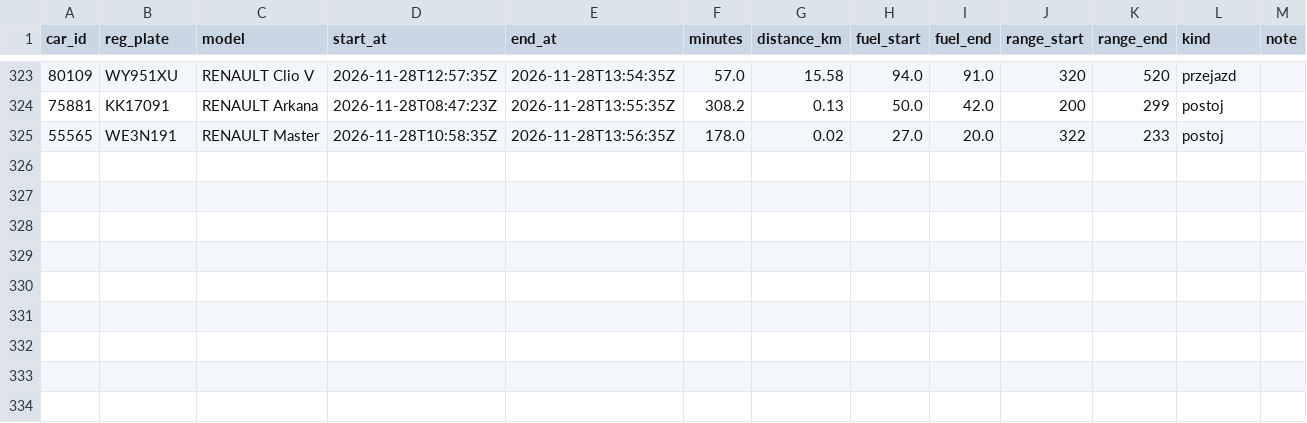
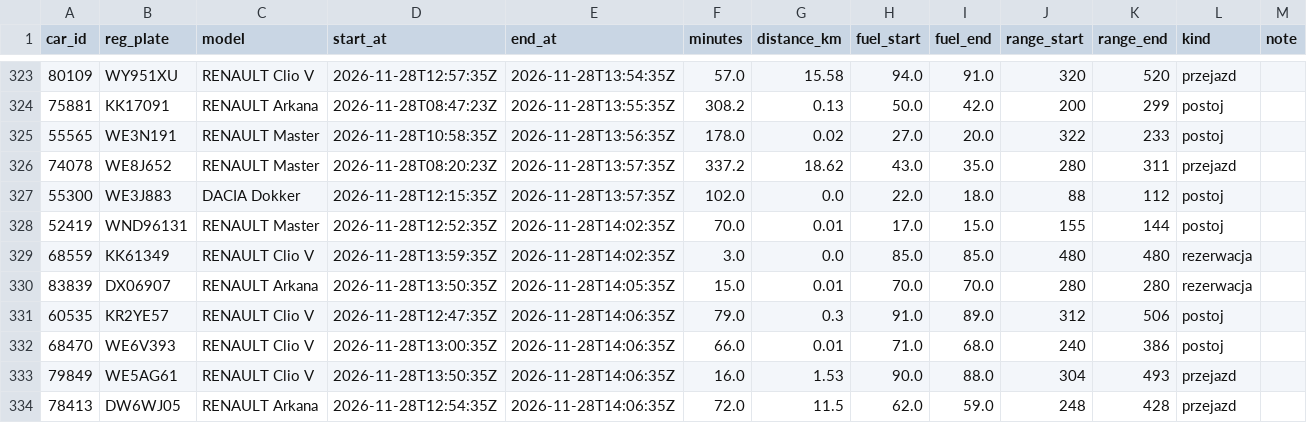
Before and after one commit to szymonslazak-rgb/traficar-warszawa, a CSV file: data/trips/2026-11-28.csv, drawn as a sheet; only a part is shown, gaps mark what is left out.

```diff
--- a/data/trips/2026-11-28.csv
+++ b/data/trips/2026-11-28.csv
@@ -325 +325,10 @@ car_id,reg_plate,model,start_at,end_at,minutes,distance_km,fuel_start,fuel_end,r
 55565,WE3N191,RENAULT Master,2026-11-28T10:58:35Z,2026-11-28T13:56:35Z,178.0,0.02,27.0,20.0,322,233,postoj,
+74078,WE8J652,RENAULT Master,2026-11-28T08:20:23Z,2026-11-28T13:57:35Z,337.2,18.62,43.0,35.0,280,311,przejazd,
+55300,WE3J883,DACIA Dokker,2026-11-28T12:15:35Z,2026-11-28T13:57:35Z,102.0,0.0,22.0,18.0,88,112,postoj,
+52419,WND96131,RENAULT Master,2026-11-28T12:52:35Z,2026-11-28T14:02:35Z,70.0,0.01,17.0,15.0,155,144,postoj,
+68559,KK61349,RENAULT Clio V,2026-11-28T13:59:35Z,2026-11-28T14:02:35Z,3.0,0.0,85.0,85.0,480,480,rezerwacja,
+83839,DX06907,RENAULT Arkana,2026-11-28T13:50:35Z,2026-11-28T14:05:35Z,15.0,0.01,70.0,70.0,280,280,rezerwacja,
+60535,KR2YE57,RENAULT Clio V,2026-11-28T12:47:35Z,2026-11-28T14:06:35Z,79.0,0.3,91.0,89.0,312,506,postoj,
+68470,WE6V393,RENAULT Clio V,2026-11-28T13:00:35Z,2026-11-28T14:06:35Z,66.0,0.01,71.0,68.0,240,386,postoj,
+79849,WE5AG61,RENAULT Clio V,2026-11-28T13:50:35Z,2026-11-28T14:06:35Z,16.0,1.53,90.0,88.0,304,493,przejazd,
+78413,DW6WJ05,RENAULT Arkana,2026-11-28T12:54:35Z,2026-11-28T14:06:35Z,72.0,11.5,62.0,59.0,248,428,przejazd,
```
Also changed, not shown: data/reads/2026-11-28.csv, data/trips/2026-11-27.csv, 4 other files.
